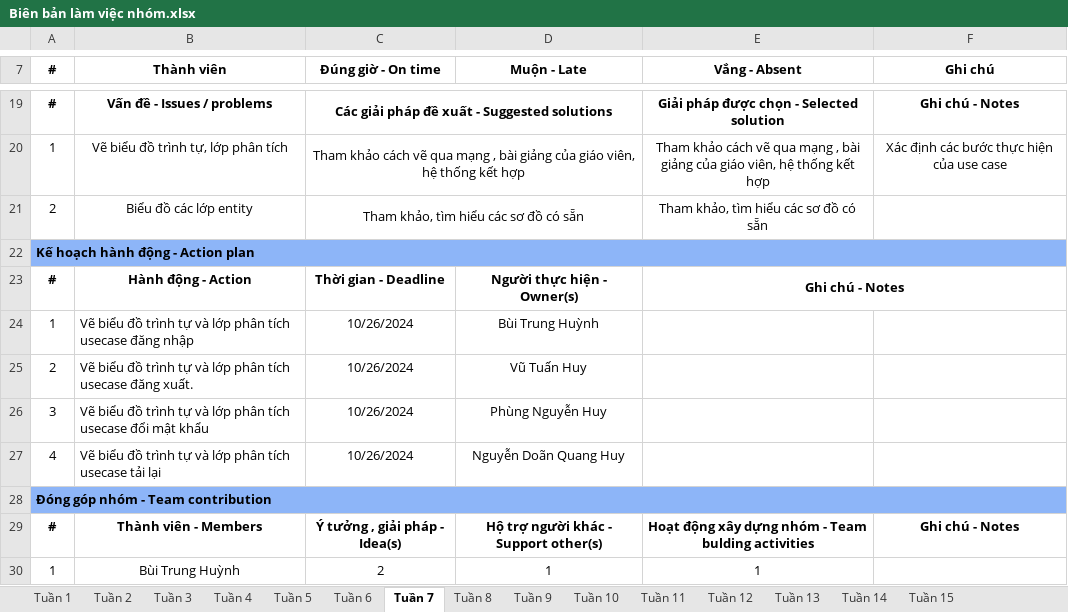
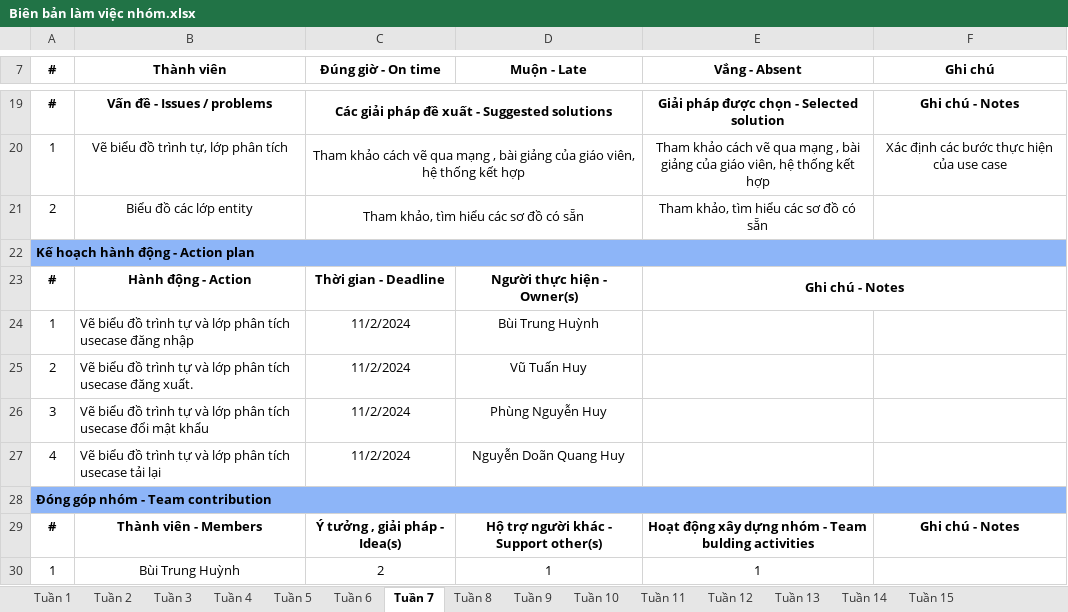
Before and after one commit to HuynhItHiHi/DACN_Nhom14_k16, an Excel workbook: Biên bản làm việc nhóm.xlsx, sheet Tuần 7, drawn as a sheet; only a part is shown, gaps mark what is left out; values as stored, in another font and other column widths than the file's, no borders; charts and pictures not drawn; the diff names each change by its address in the sheet, - before the commit and + after, or states it on an @@ line.

```diff
--- a/Biên bản làm việc nhóm.xlsx (sheet Tuần 7)
+++ b/Biên bản làm việc nhóm.xlsx (sheet Tuần 7)
-C24:C27 (Đúng giờ - On time): 10/26/2024
+C24:C27 (Đúng giờ - On time): 11/2/2024
```
Also changed, not shown: sheet Tuần 12, sheet Tuần 13, sheet Tuần 10, sheet Tuần 11, sheet Tuần 8, sheet Tuần 9.
